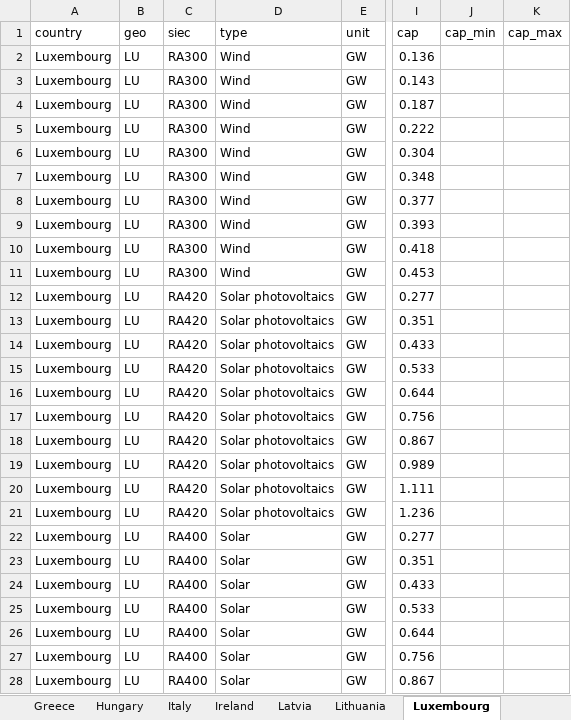
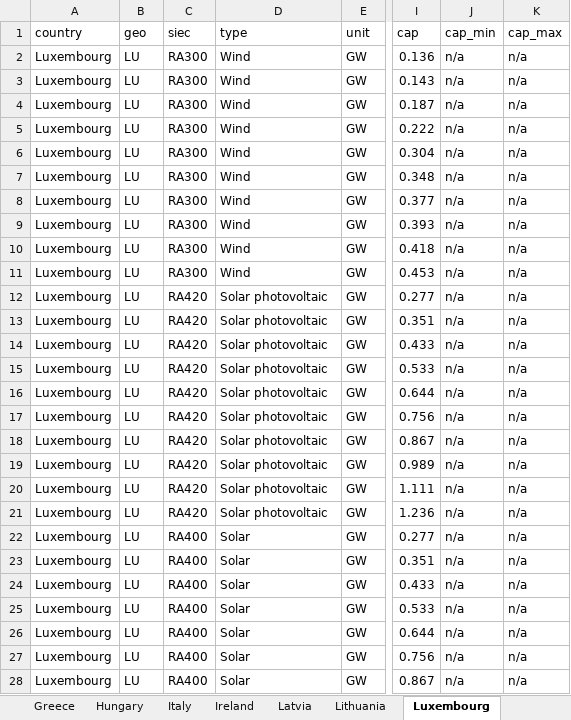
Before and after one commit to Henning-Aasheim/EU-Energy-Policy-Review, an Excel workbook: data/EU Energy policy Review.xlsx, sheet Luxembourg, drawn as a sheet; only a part is shown, gaps mark what is left out; values as stored, in another font and other column widths than the file's, no borders; the diff covers the shown part only; the diff names each change by its address in the sheet, - before the commit and + after, or states it on an @@ line.

```diff
--- a/data/EU Energy policy Review.xlsx (sheet Luxembourg)
+++ b/data/EU Energy policy Review.xlsx (sheet Luxembourg)
-J2:J28 (cap_min): (empty)
+J2:J28 (cap_min): n/a
-K2:K28 (cap_max): (empty)
+K2:K28 (cap_max): n/a
-D12:D21 (type): Solar photovoltaics
+D12:D21 (type): Solar photovoltaic
```
Also changed, not shown: 1 added row and 44 edited cells elsewhere in this sheet, sheet Romania, sheet Slovakia, sheet Spain, sheet Ireland, sheet Portugal, sheet Lithuania, 3 more sheets, 2 other files.
